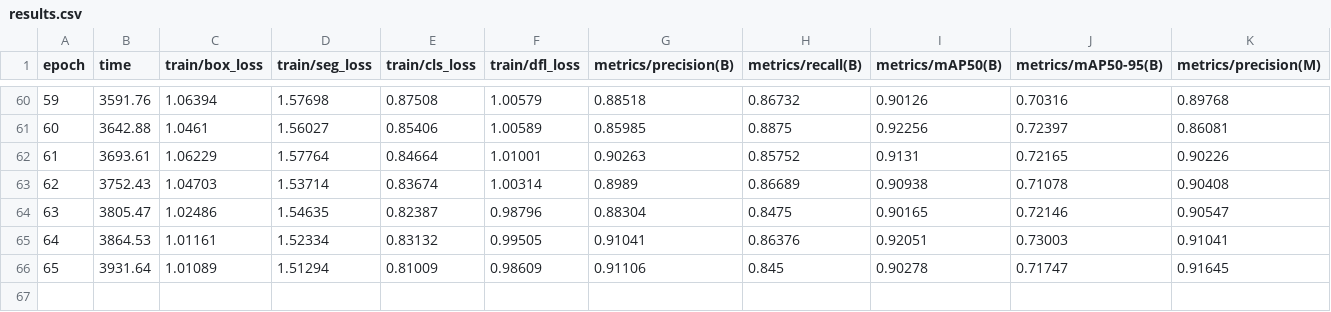
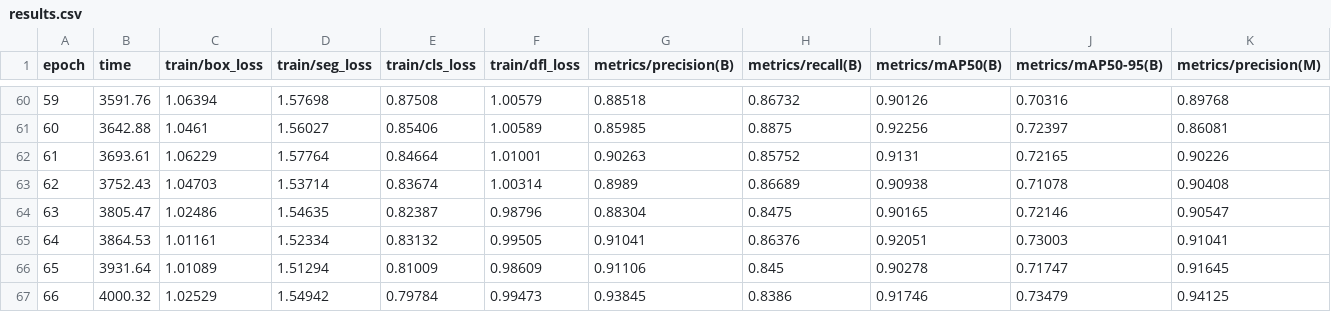
Before and after one commit to dev-rafaelmachado/datalid-stage-version, a CSV file: experiments/yolov8n-seg/results.csv, drawn as a sheet; only a part is shown, gaps mark what is left out; rows hold the shown columns only; the diff names each change by its address in the sheet, - before the commit and + after, or states it on an @@ line.

```diff
--- a/experiments/yolov8n-seg/results.csv
+++ b/experiments/yolov8n-seg/results.csv
+row 67: 66 | 4000.32 | 1.02529 | 1.54942 | 0.79784 | 0.99473 | 0.93845 | 0.8386 | 0.91746 | 0.73479 | 0.94125
```
Also changed, not shown: 1 other file.
